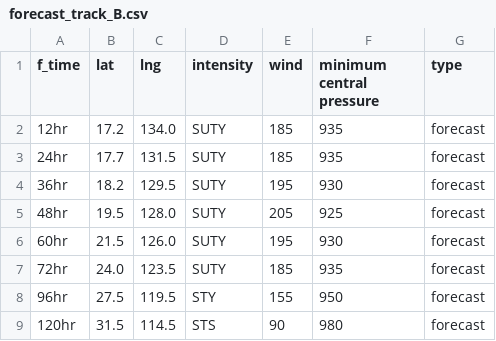
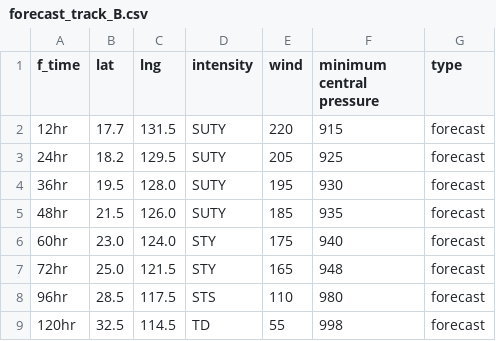
Before and after one commit to zax41006-bot/MMC-TC-GIS, a CSV file: forecast_track_B.csv, drawn as a sheet.

Commit message:
更新 forecast_track_B.csv

```diff
--- a/forecast_track_B.csv
+++ b/forecast_track_B.csv
@@ -1,9 +1,9 @@
 f_time,lat,lng,intensity,wind,minimum central pressure,type
-12hr,17.2,134.0,SUTY,185,935,forecast
-24hr,17.7,131.5,SUTY,185,935,forecast
-36hr,18.2,129.5,SUTY,195,930,forecast
-48hr,19.5,128.0,SUTY,205,925,forecast
-60hr,21.5,126.0,SUTY,195,930,forecast
-72hr,24.0,123.5,SUTY,185,935,forecast
-96hr,27.5,119.5,STY,155,950,forecast
-120hr,31.5,114.5,STS,90,980,forecast
+12hr,17.7,131.5,SUTY,220,915,forecast
+24hr,18.2,129.5,SUTY,205,925,forecast
+36hr,19.5,128.0,SUTY,195,930,forecast
+48hr,21.5,126.0,SUTY,185,935,forecast
+60hr,23.0,124.0,STY,175,940,forecast
+72hr,25.0,121.5,STY,165,948,forecast
+96hr,28.5,117.5,STS,110,980,forecast
+120hr,32.5,114.5,TD,55,998,forecast
```
